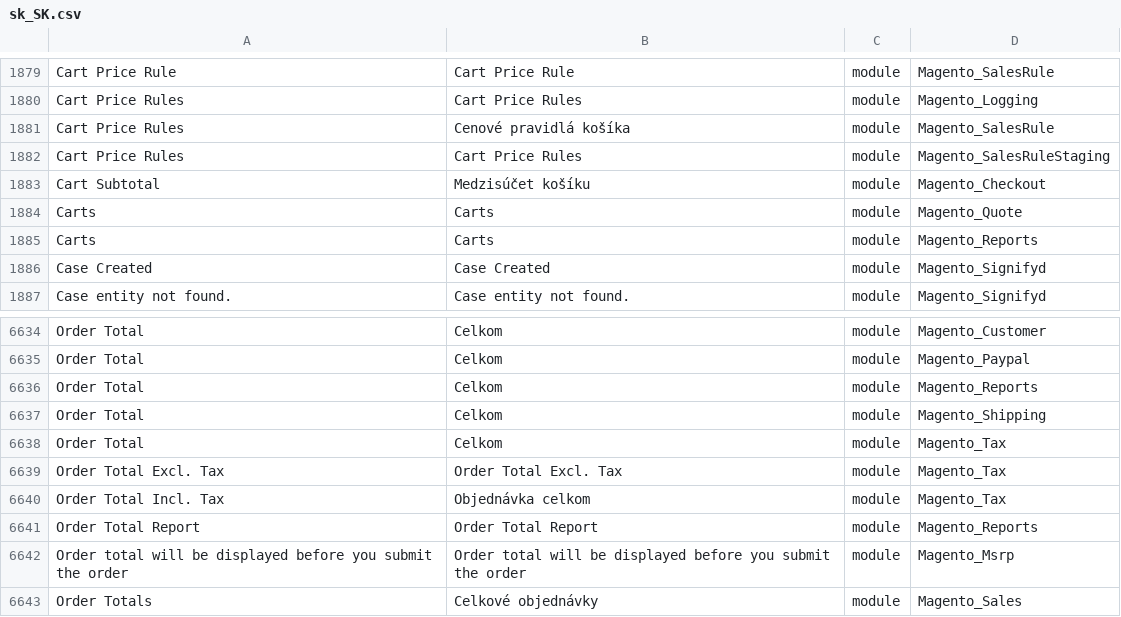
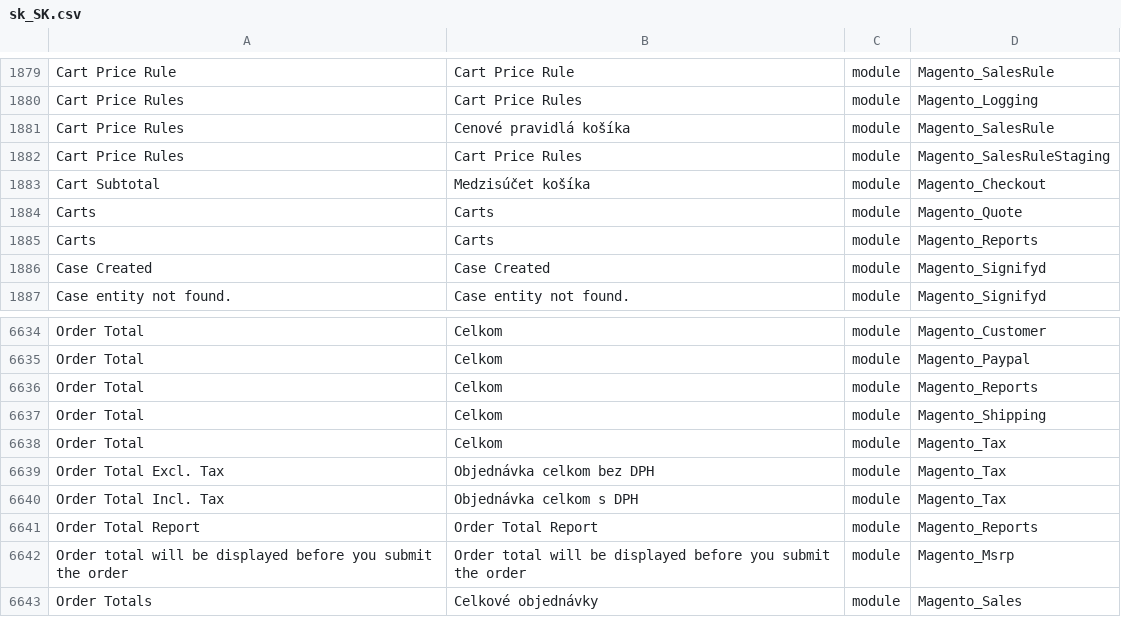
Before and after one commit to aveadev/magento-2-slovak-language-pack, a CSV file: sk_SK.csv, drawn as a sheet; only a part is shown, gaps mark what is left out.

Commit message:
sk lang patch tax, cart

```diff
--- a/sk_SK.csv
+++ b/sk_SK.csv
@@ -1896,3 +1896,3 @@ Cart Price Rules,Cenové pravidlá košíka,module,Magento_SalesRule
 Cart Price Rules,Cart Price Rules,module,Magento_SalesRuleStaging
-Cart Subtotal,Medzisúčet košíku,module,Magento_Checkout
+Cart Subtotal,Medzisúčet košíka,module,Magento_Checkout
 Carts,Carts,module,Magento_Quote
@@ -6660,4 +6660,4 @@ Order Total,Celkom,module,Magento_Shipping
 Order Total,Celkom,module,Magento_Tax
-Order Total Excl. Tax,Order Total Excl. Tax,module,Magento_Tax
-Order Total Incl. Tax,Objednávka celkom,module,Magento_Tax
+Order Total Excl. Tax,Objednávka celkom bez DPH,module,Magento_Tax
+Order Total Incl. Tax,Objednávka celkom s DPH,module,Magento_Tax
 Order Total Report,Order Total Report,module,Magento_Reports
```
